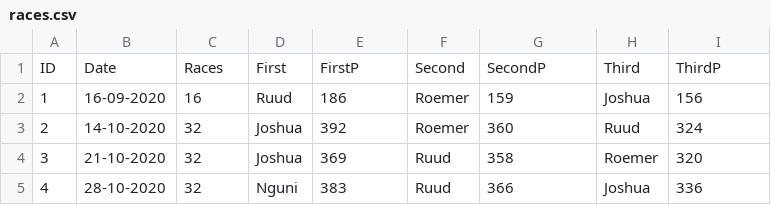
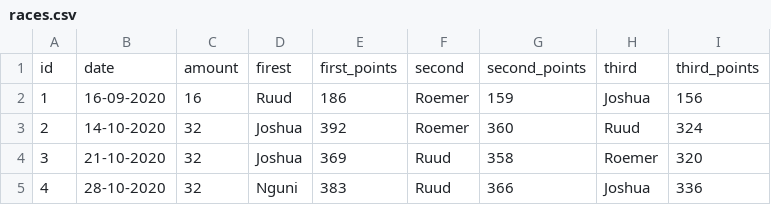
Before and after one commit to Jturpijn/raasbami.github.io, a CSV file: _data/races.csv, drawn as a sheet.

```diff
--- a/_data/races.csv
+++ b/_data/races.csv
@@ -1,2 +1,2 @@
-ID,Date,Races,First,FirstP,Second,SecondP,Third,ThirdP
+id,date,amount,firest,first_points,second,second_points,third,third_points
 1,16-09-2020,16,Ruud,186,Roemer,159,Joshua,156
```
Also changed, not shown: 1 other file.
